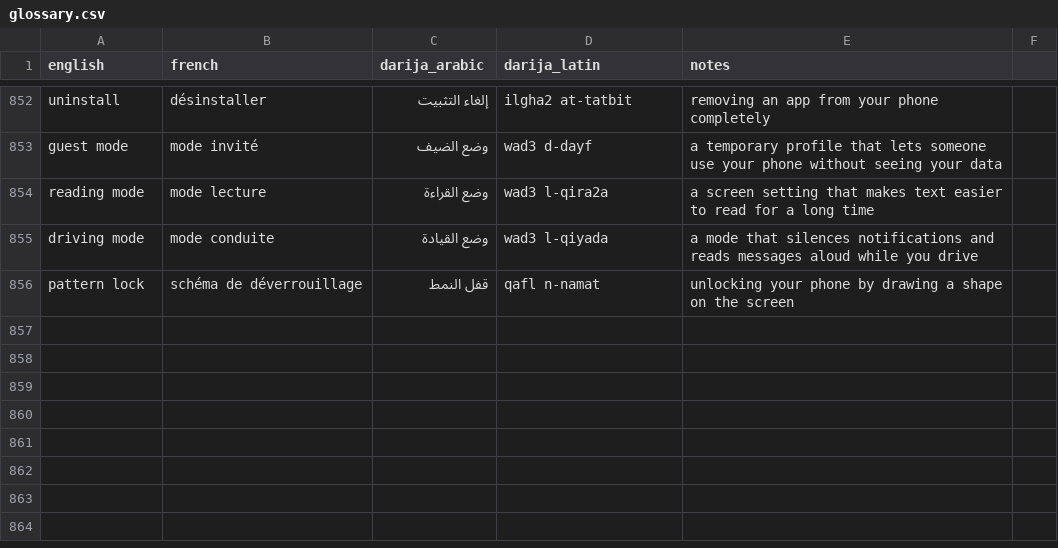
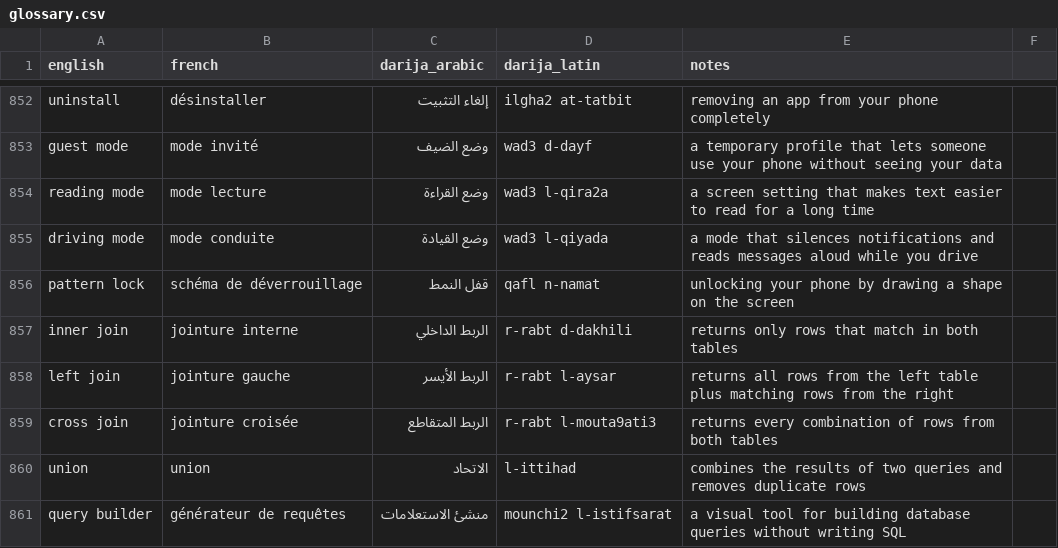
Before and after one commit to taha-b0t/darija-tech-glossary, a CSV file: glossary.csv, drawn as a sheet; only a part is shown, gaps mark what is left out.

Commit message:
feat(glossary): add 5 SQL terms

```diff
--- a/glossary.csv
+++ b/glossary.csv
@@ -856 +856,6 @@ driving mode,mode conduite,وضع القيادة,wad3 l-qiyada,a mode that silen
 pattern lock,schéma de déverrouillage,قفل النمط,qafl n-namat,unlocking your phone by drawing a shape on the screen
+inner join,jointure interne,الربط الداخلي,r-rabt d-dakhili,returns only rows that match in both tables
+left join,jointure gauche,الربط الأيسر,r-rabt l-aysar,returns all rows from the left table plus matching rows from the right
+cross join,jointure croisée,الربط المتقاطع,r-rabt l-mouta9ati3,returns every combination of rows from both tables
+union,union,الاتحاد,l-ittihad,combines the results of two queries and removes duplicate rows
+query builder,générateur de requêtes,منشئ الاستعلامات,mounchi2 l-istifsarat,a visual tool for building database queries without writing SQL
```
